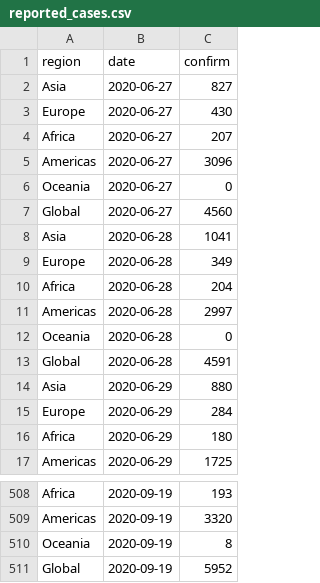
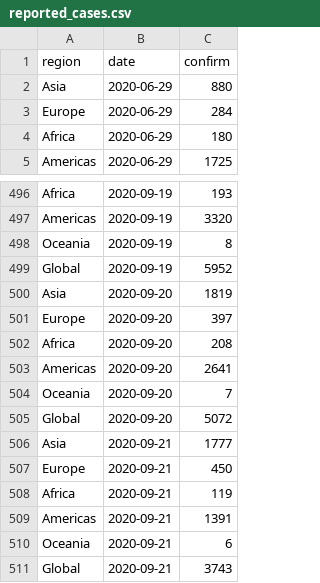
Before and after one commit to steven871121/covid-rt-estimates, a CSV file: region/deaths/summary/reported_cases.csv, drawn as a sheet; only a part is shown, gaps mark what is left out; removed rows and columns are numbered as before the commit, all else as after; the diff covers the shown part only; the diff names each change by its address in the sheet, - before the commit and + after, or states it on an @@ line.

```diff
--- a/region/deaths/summary/reported_cases.csv
+++ b/region/deaths/summary/reported_cases.csv
-row 2: Asia | 2020-06-27 | 827
-row 3: Europe | 2020-06-27 | 430
-row 4: Africa | 2020-06-27 | 207
-row 5: Americas | 2020-06-27 | 3096
-row 6: Oceania | 2020-06-27 | 0
-row 7: Global | 2020-06-27 | 4560
-row 8: Asia | 2020-06-28 | 1041
-row 9: Europe | 2020-06-28 | 349
-row 10: Africa | 2020-06-28 | 204
-row 11: Americas | 2020-06-28 | 2997
-row 12: Oceania | 2020-06-28 | 0
-row 13: Global | 2020-06-28 | 4591
+row 500: Asia | 2020-09-20 | 1819
+row 501: Europe | 2020-09-20 | 397
+row 502: Africa | 2020-09-20 | 208
+row 503: Americas | 2020-09-20 | 2641
+row 504: Oceania | 2020-09-20 | 7
+row 505: Global | 2020-09-20 | 5072
+row 506: Asia | 2020-09-21 | 1777
+row 507: Europe | 2020-09-21 | 450
+row 508: Africa | 2020-09-21 | 119
+row 509: Americas | 2020-09-21 | 1391
+row 510: Oceania | 2020-09-21 | 6
+row 511: Global | 2020-09-21 | 3743
```
Also changed, not shown: 10 edited cells elsewhere in this file, region/deaths/summary/cases_by_infection.csv, region/deaths/summary/cases_by_report.csv, 11 other files.
